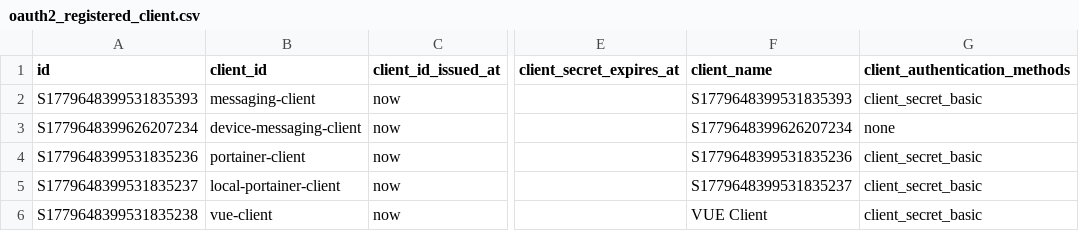
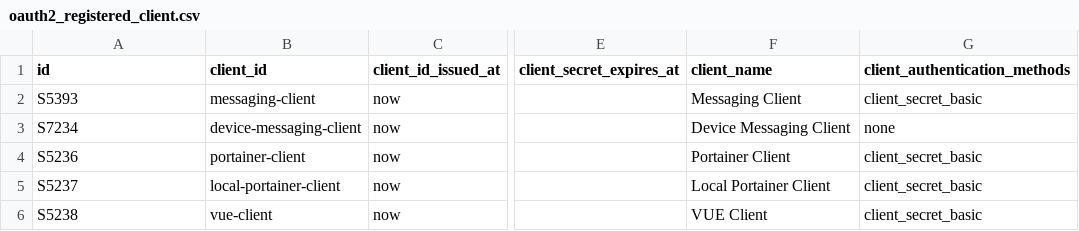
Before and after one commit to pm6422/luix-passport2, a CSV file: luix-passport-server/src/main/resources/config/liquibase/data/oauth2_registered_client.csv, drawn as a sheet; only a part is shown, gaps mark what is left out; the diff names each change by its address in the sheet, - before the commit and + after, or states it on an @@ line.

Commit message:
refactor

```diff
--- a/luix-passport-server/src/main/resources/config/liquibase/data/oauth2_registered_client.csv
+++ b/luix-passport-server/src/main/resources/config/liquibase/data/oauth2_registered_client.csv
-A2 (id): S1779648399531835393
+A2 (id): S5393
-F2 (client_name): S1779648399531835393
+F2 (client_name): Messaging Client
-A3 (id): S1779648399626207234
+A3 (id): S7234
-F3 (client_name): S1779648399626207234
+F3 (client_name): Device Messaging Client
-A4 (id): S1779648399531835236
+A4 (id): S5236
-F4 (client_name): S1779648399531835236
+F4 (client_name): Portainer Client
-A5 (id): S1779648399531835237
+A5 (id): S5237
-F5 (client_name): S1779648399531835237
+F5 (client_name): Local Portainer Client
-A6 (id): S1779648399531835238
+A6 (id): S5238
```
